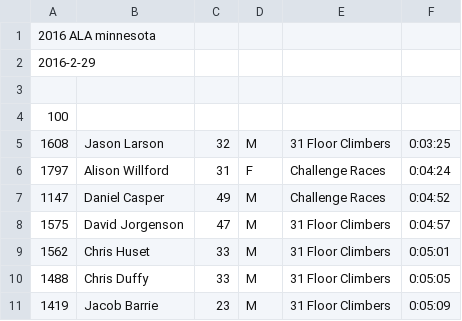
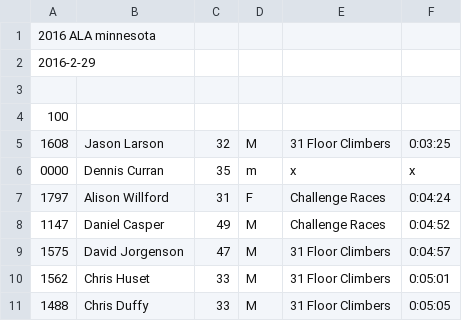
Before and after one commit to joduncan/RaceScoring, a CSV file: data/2016-ala-minn.csv, drawn as a sheet; only a part is shown; the shorter side is filled out with more unchanged rows.

Commit message:
adding dennis curran

```diff
--- a/data/2016-ala-minn.csv
+++ b/data/2016-ala-minn.csv
@@ -5,2 +5,3 @@
 1608,Jason Larson,32,M,31 Floor Climbers,0:03:25
+0000,Dennis Curran,35,m,x,x
 1797,Alison Willford,31,F,Challenge Races,0:04:24
```
